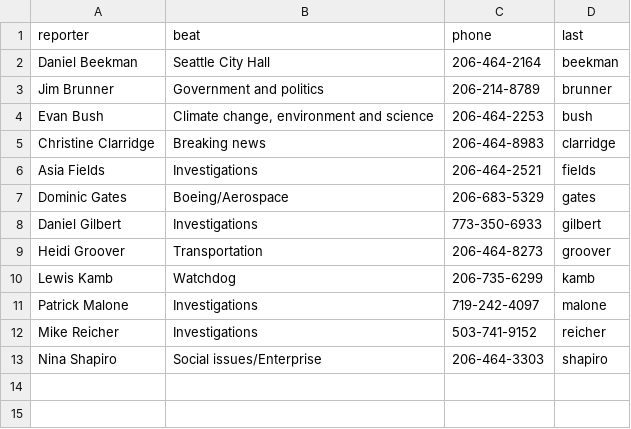
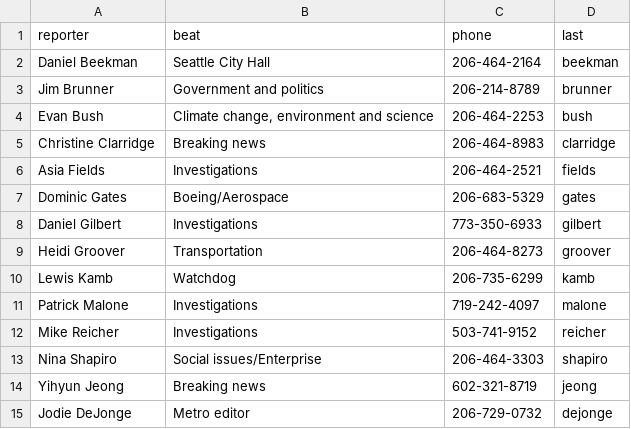
Before and after one commit to seattletimes/st-news-tips, a CSV file: data/signal.csv, drawn as a sheet; the diff names each change by its address in the sheet, - before the commit and + after, or states it on an @@ line.

Commit message:
added Yihyun and Jodie

```diff
--- a/data/signal.csv
+++ b/data/signal.csv
+row 14: Yihyun Jeong | Breaking news | 602-321-8719 | jeong
+row 15: Jodie DeJonge | Metro editor | 206-729-0732 | dejonge
```
Also changed, not shown: 2 other files.
